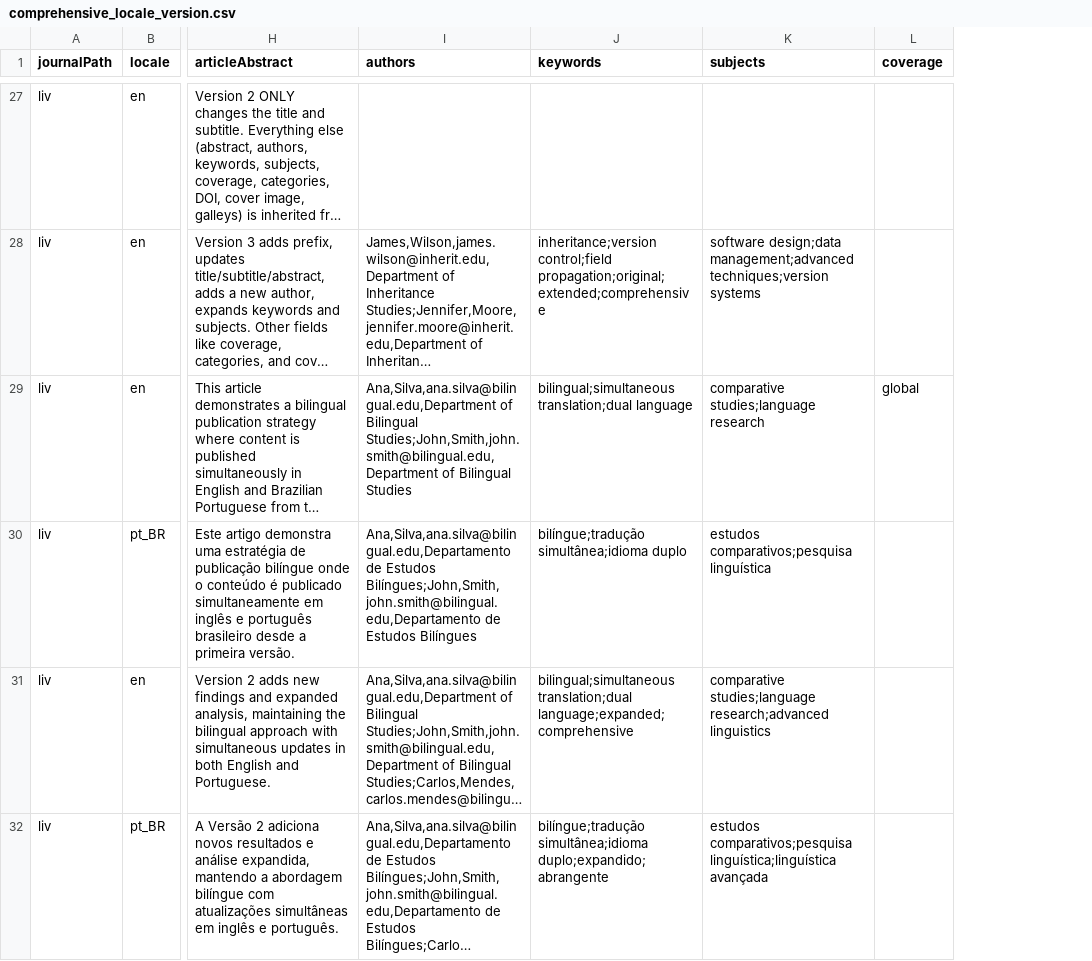
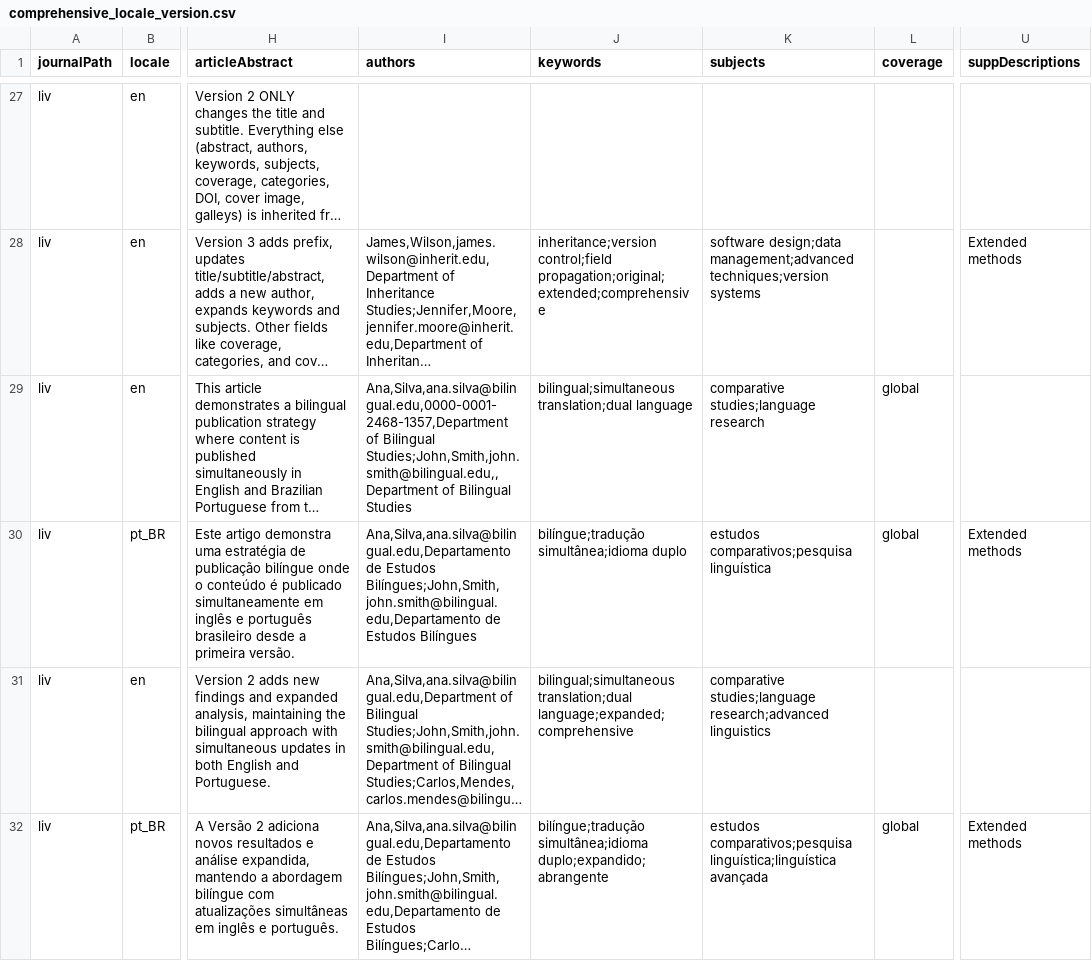
Before and after one commit to Godoy0722/ojs_csv_importexport, a CSV file: examples/issues/comprehensive_locale_version.csv, drawn as a sheet; only a part is shown, gaps mark what is left out; long unchanged cells end in …; the diff covers the shown part only; the diff names each change by its address in the sheet, - before the commit and + after, or states it on an @@ line.

Commit message:
feat: enhance CSV import with ORCiD and supplementary file descriptions

```diff
--- a/examples/issues/comprehensive_locale_version.csv
+++ b/examples/issues/comprehensive_locale_version.csv
+column U (suppDescriptions), rows 28-32: Extended methods |  | Extended methods |  | Extended methods
-I29 (authors): Ana,Silva,ana.silva@bilingual.edu,Department of Bilingual Studies;John,Smith,john.smith@bilingual.edu,Department of Bilingual…
+I29 (authors): Ana,Silva,ana.silva@bilingual.edu,0000-0001-2468-1357,Department of Bilingual Studies;John,Smith,john.smith@bilingual.edu,,Department of Bilingual…
-L30 (coverage): (empty)
+L30 (coverage): global
-L32 (coverage): (empty)
+L32 (coverage): global
```
Also changed, not shown: 17 edited cells elsewhere in this file, 10 other files.
